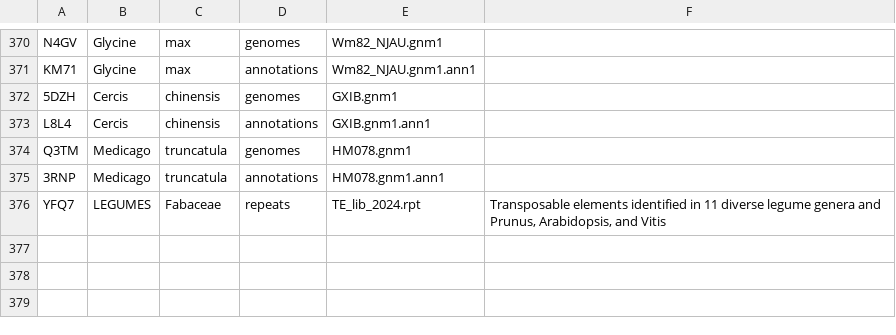
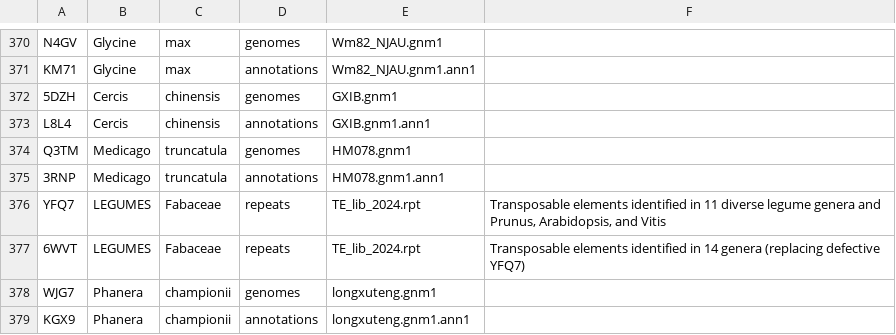
Before and after one commit to legumeinfo/datastore-registry, a TSV file: ds_registry.tsv, drawn as a sheet; only a part is shown, gaps mark what is left out; the diff names each change by its address in the sheet, - before the commit and + after, or states it on an @@ line.

Commit message:
Register keys for Phanera championii

```diff
--- a/ds_registry.tsv
+++ b/ds_registry.tsv
+row 377: 6WVT | LEGUMES | Fabaceae | repeats | TE_lib_2024.rpt | Transposable elements identified in 14 genera (replacing defective YFQ7)
+row 378: WJG7 | Phanera | championii | genomes | longxuteng.gnm1
+row 379: KGX9 | Phanera | championii | annotations | longxuteng.gnm1.ann1
```
